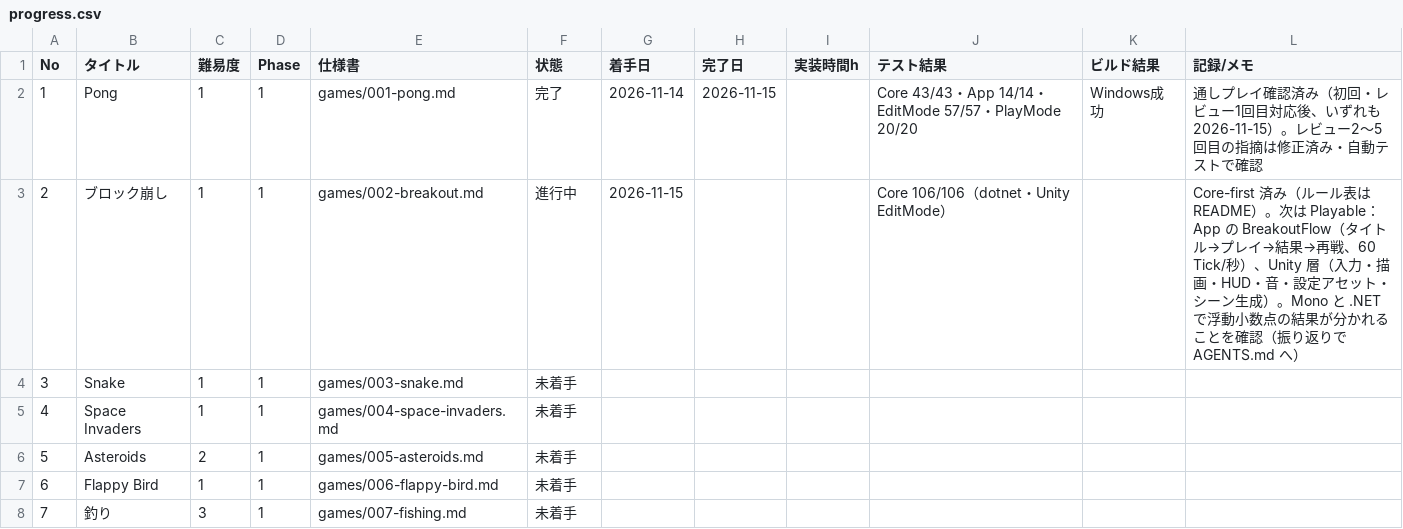
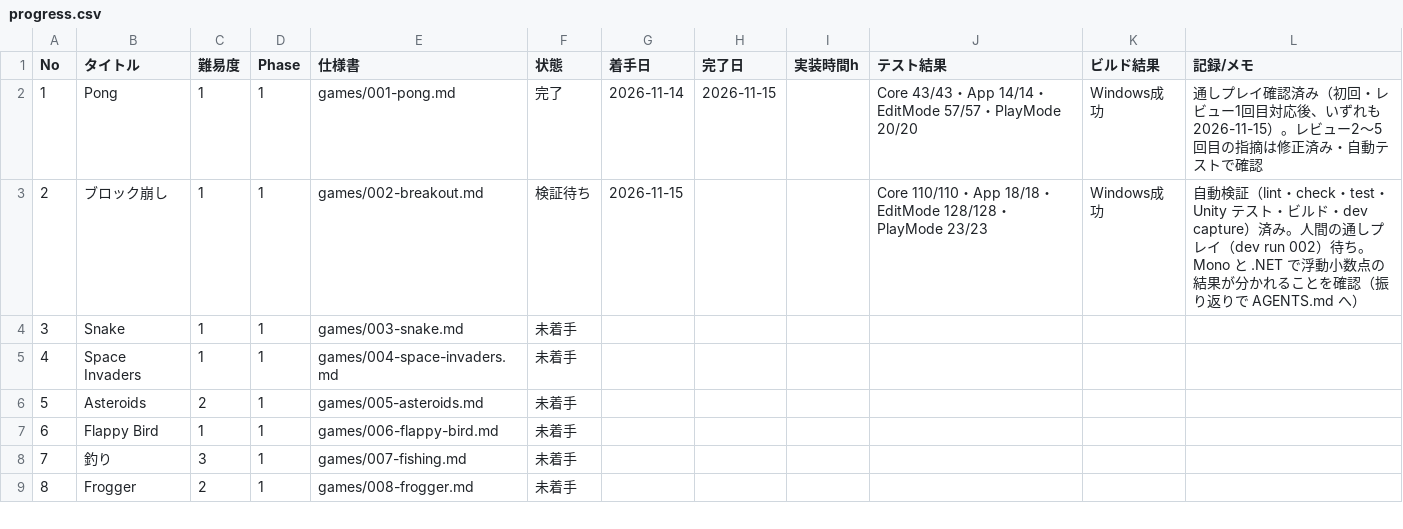
Before and after one commit to srndpty/unity-100games, a CSV file: plan/progress.csv, drawn as a sheet; only a part is shown; the shorter side is filled out with more unchanged rows.

Commit message:
Add evidence files for Breakout game run on 2026-11-15
- Created current.json to track generation and run details.
- Added manifest.json for the run, including game settings, seeds, and captured shots with metadata.

```diff
--- a/plan/progress.csv
+++ b/plan/progress.csv
@@ -2,3 +2,3 @@
 1,Pong,1,1,games/001-pong.md,完了,2026-11-14,2026-11-15,,Core 43/43・App 14/14・EditMode 57/57・PlayMode 20/20,Windows成功,通しプレイ確認済み（初回・レビュー1回目対応後、いずれも 2026-11-15）。レビュー2〜5回目の指摘は修正済み・自動テストで確認
-2,ブロック崩し,1,1,games/002-breakout.md,進行中,2026-11-15,,,Core 106/106（dotnet・Unity EditMode）,,Core-first 済み（ルール表は README）。次は Playable：App の BreakoutFlow（タイトル→プレイ→結果→再戦、60 Tick/秒）、Unity 層（入力・描画・HUD・音・設定アセット・シーン生成）。Mono と .NET で浮動小数点の結果が分かれることを確認（振り返りで AGENTS.md へ）
+2,ブロック崩し,1,1,games/002-breakout.md,検証待ち,2026-11-15,,,Core 110/110・App 18/18・EditMode 128/128・PlayMode 23/23,Windows成功,自動検証（lint・check・test・Unity テスト・ビルド・dev capture）済み。人間の通しプレイ（dev run 002）待ち。Mono と .NET で浮動小数点の結果が分かれることを確認（振り返りで AGENTS.md へ）
 3,Snake,1,1,games/003-snake.md,未着手,,,,,,
```
Also changed, not shown: 58 other files.
